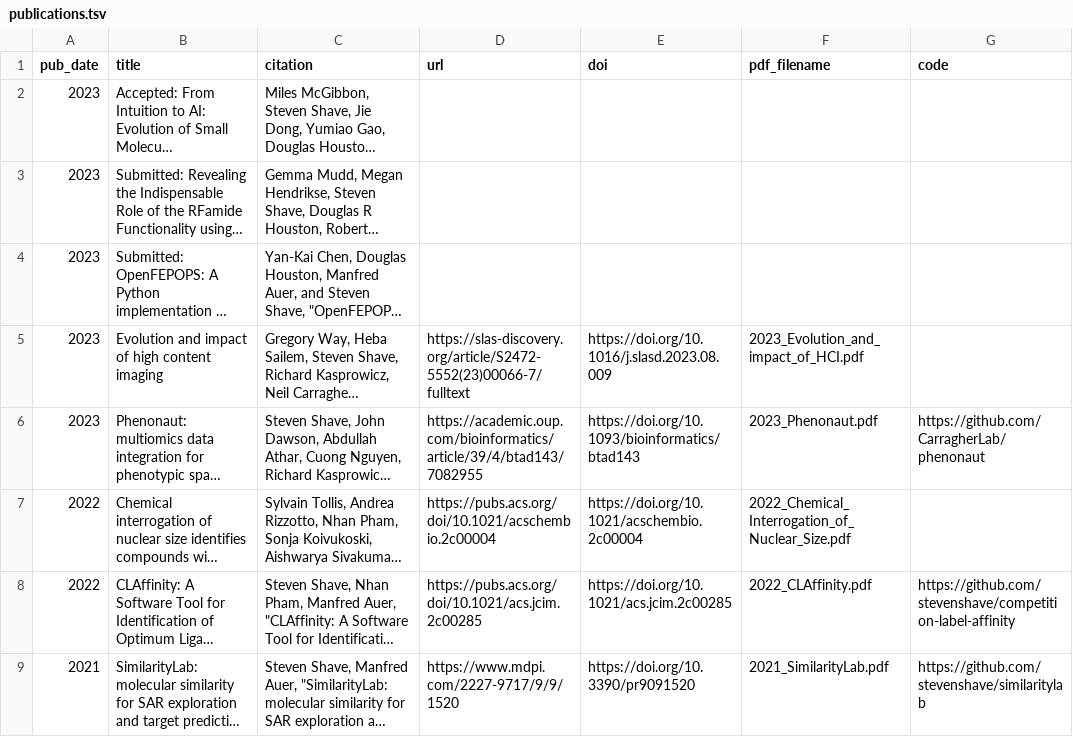
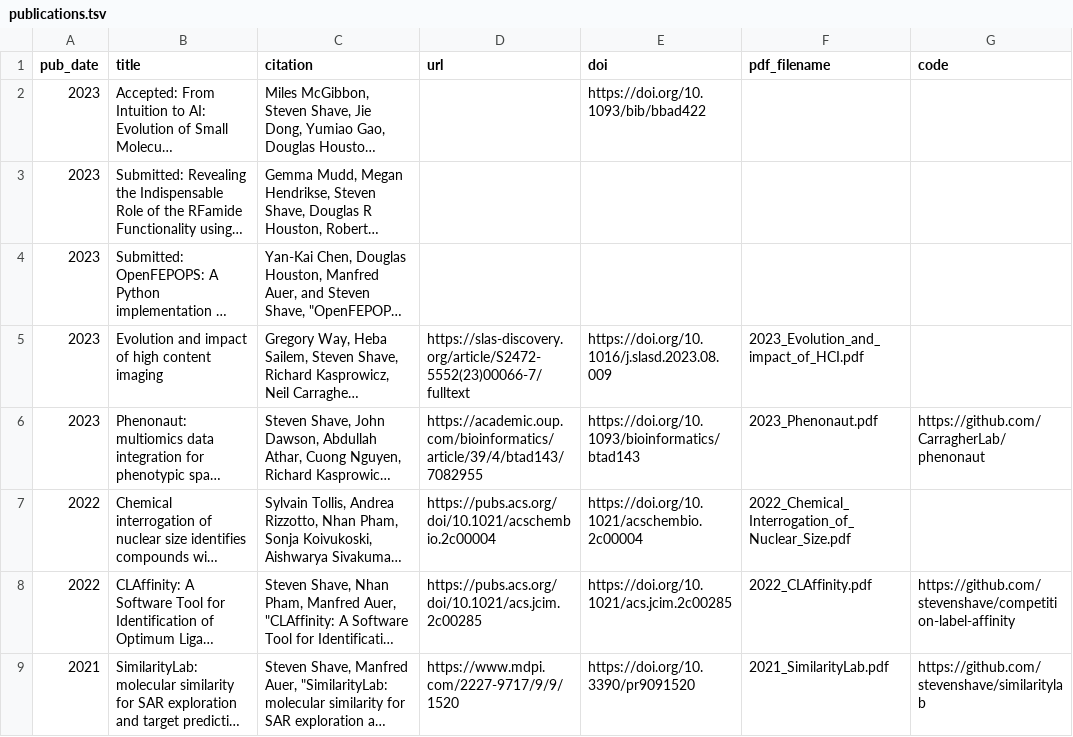
Before and after one commit to stevenshave/stevenshave.github.io, a TSV file: markdown_generator/publications.tsv, drawn as a sheet; only a part is shown; long unchanged cells end in …; the diff names each change by its address in the sheet, - before the commit and + after, or states it on an @@ line.

```diff
--- a/markdown_generator/publications.tsv
+++ b/markdown_generator/publications.tsv
-E2 (doi): (empty)
+E2 (doi): https://doi.org/10.1093/bib/bbad422
```
Also changed, not shown: 1 other file.
